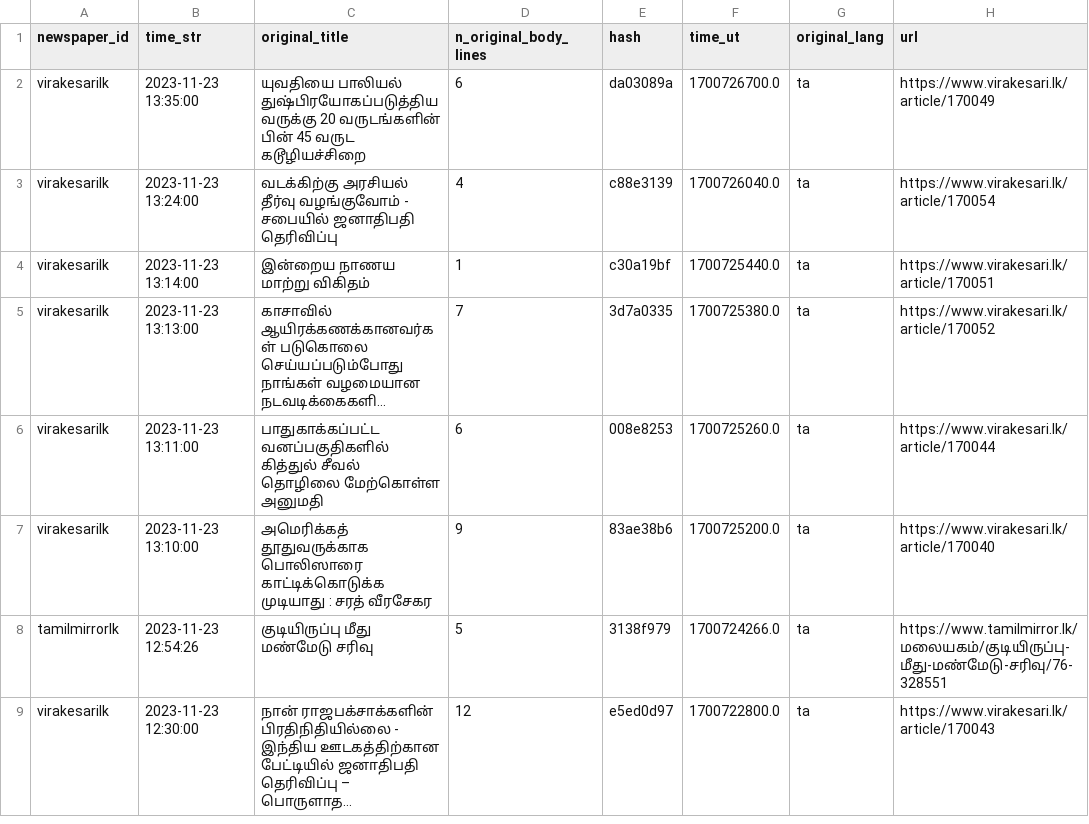
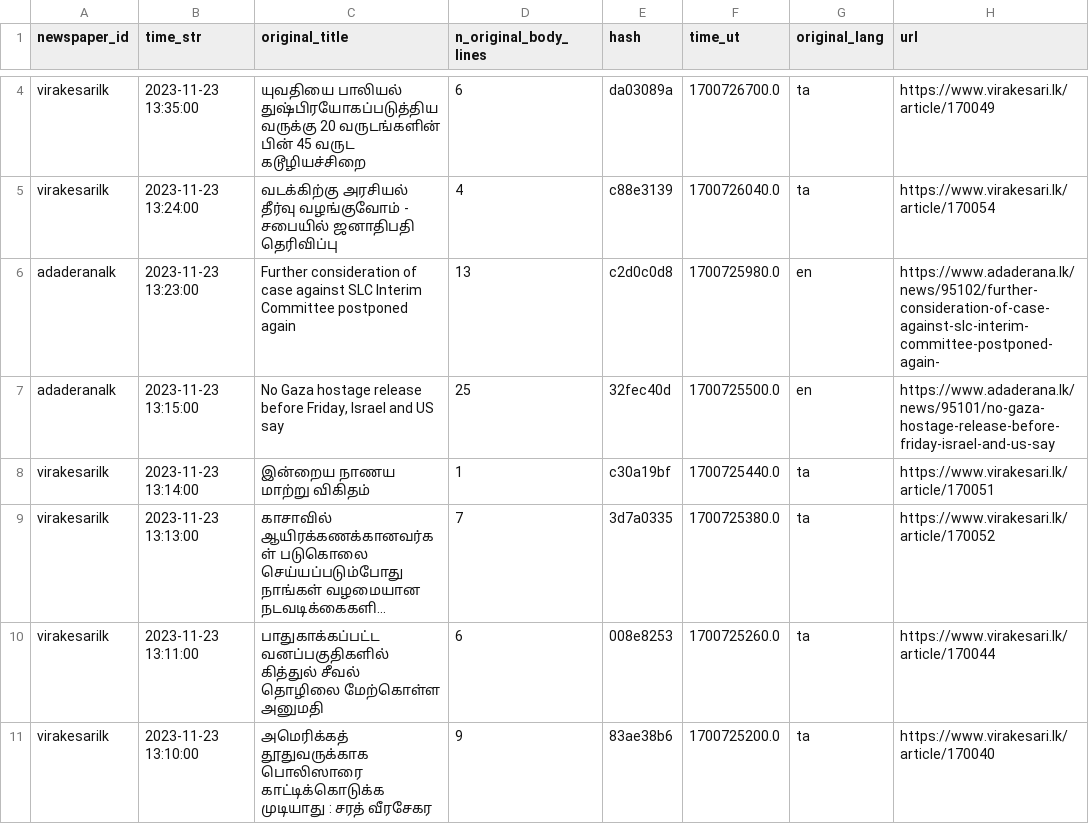
Before and after one commit to nuuuwan/news_lk3_data, a TSV file: reports/summary.tsv, drawn as a sheet; only a part is shown, gaps mark what is left out; the shorter side is filled out with more unchanged rows; long unchanged cells end in …; the diff covers the shown part only; the diff names each change by its address in the sheet, - before the commit and + after, or states it on an @@ line.

Commit message:
Uploaded reports

```diff
--- a/reports/summary.tsv
+++ b/reports/summary.tsv
+row 6: adaderanalk | 2023-11-23 13:23:00 | Further consideration of case against SLC Interim Committee postponed again | 13 | c2d0c0d8 | 1700725980.0 | en | https://www.adaderana.lk/news/95102/further-consideration-of-case-against-slc-interim-committee-postponed-again-
+row 7: adaderanalk | 2023-11-23 13:15:00 | No Gaza hostage release before Friday, Israel and US say | 25 | 32fec40d | 1700725500.0 | en | https://www.adaderana.lk/news/95101/no-gaza-hostage-release-before-friday-israel-and-us-say
```
Also changed, not shown: 5 added rows and 1 edited cell elsewhere in this file, 1 other file.
